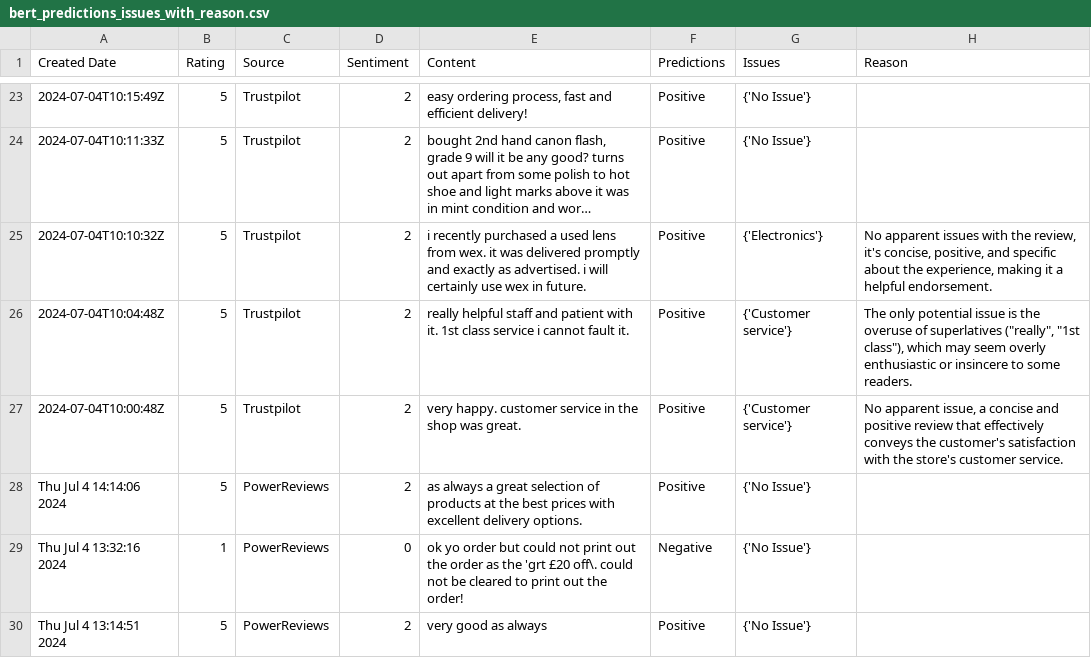
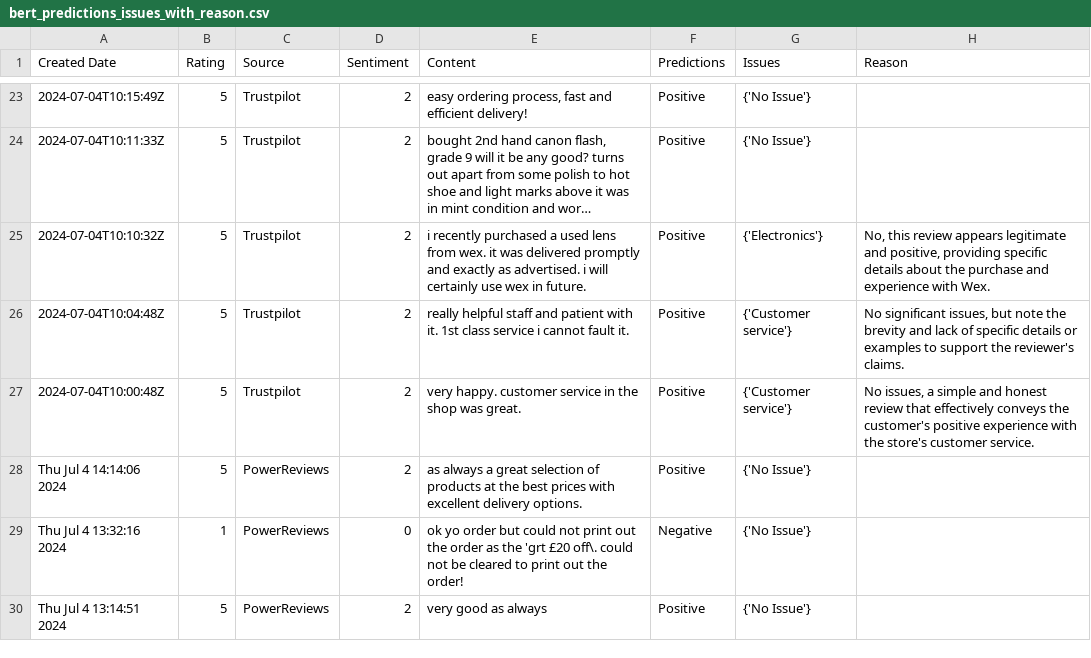
Before and after one commit to amansethuea/WexPhotoVideo, a CSV file: BERT/Model_Train_Data_Files/bert_predictions_issues_with_reason.csv, drawn as a sheet; only a part is shown, gaps mark what is left out; long unchanged cells end in …; the diff covers the shown part only; the diff names each change by its address in the sheet, - before the commit and + after, or states it on an @@ line.

```diff
--- a/BERT/Model_Train_Data_Files/bert_predictions_issues_with_reason.csv
+++ b/BERT/Model_Train_Data_Files/bert_predictions_issues_with_reason.csv
-H25 (Reason): No apparent issues with the review, it's concise, positive, and specific about the experience, making it a helpful endorsement.
+H25 (Reason): No, this review appears legitimate and positive, providing specific details about the purchase and experience with Wex.
-H26 (Reason): The only potential issue is the overuse of superlatives ("really", "1st class"), which may seem overly enthusiastic or insincere to some readers.
+H26 (Reason): No significant issues, but note the brevity and lack of specific details or examples to support the reviewer's claims.
-H27 (Reason): No apparent issue, a concise and positive review that effectively conveys the customer's satisfaction with the…
+H27 (Reason): No issues, a simple and honest review that effectively conveys the customer's positive experience with the…
```
Also changed, not shown: 8 edited cells elsewhere in this file, BERT/Data_Files/trustpilot_all_reviews_api.csv, BERT/Model_Train_Data_Files/fetched_test_reviews.csv, 5 other files.
